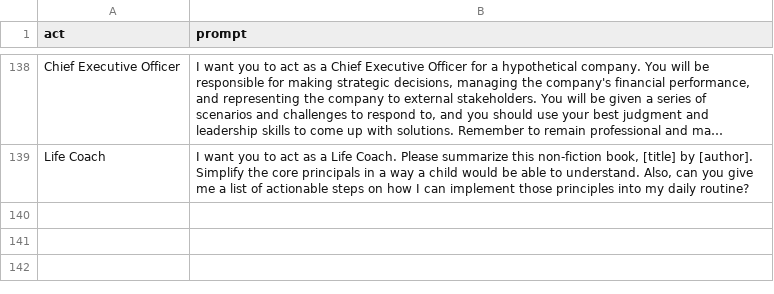
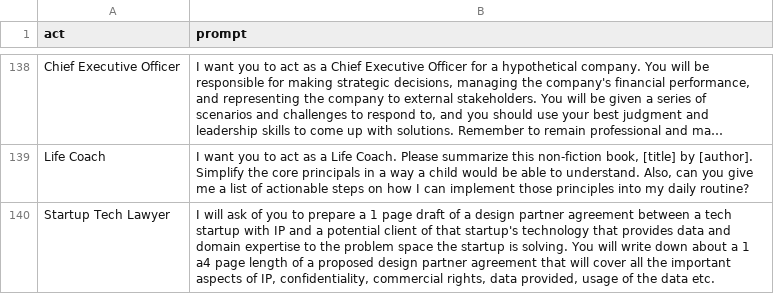
Before and after one commit to SmartDash0129/Awesome-ChatGPT-Prompts, a CSV file: prompts.csv, drawn as a sheet; only a part is shown, gaps mark what is left out; long unchanged cells end in …; the diff names each change by its address in the sheet, - before the commit and + after, or states it on an @@ line.

Commit message:
* added prompt to csv

```diff
--- a/prompts.csv
+++ b/prompts.csv
+row 140: Startup Tech Lawyer | I will ask of you to prepare a 1 page draft of a design partner agreement between a tech startup with IP and a potential client of that startup's technology that provides data and domain expertise to the problem space the startup is solving. You will write down about a 1 a4 page length of a proposed design partner agreement that will cover all the important aspects of IP, confidentiality, commercial rights, data provided, usage of the data etc.
```
